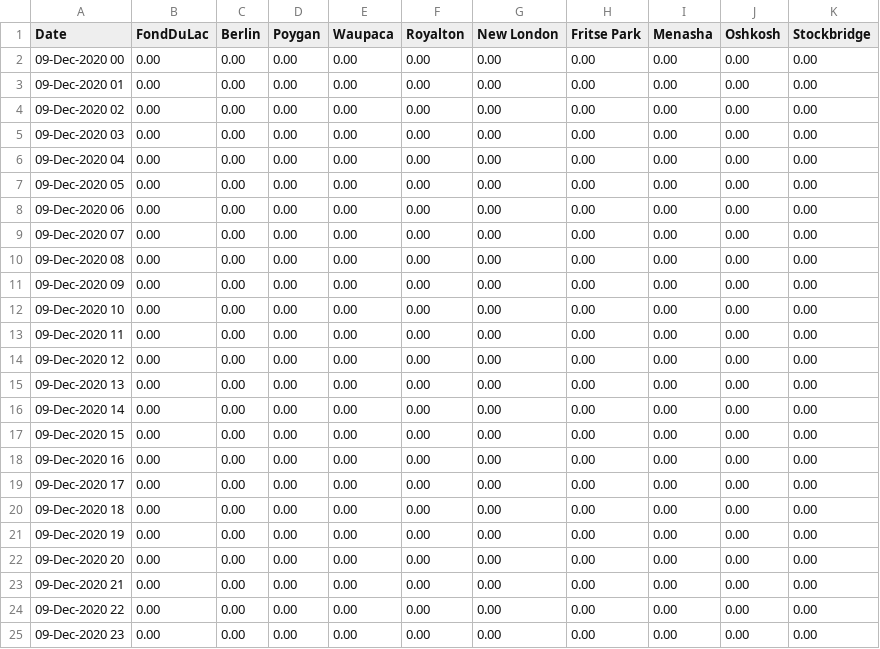
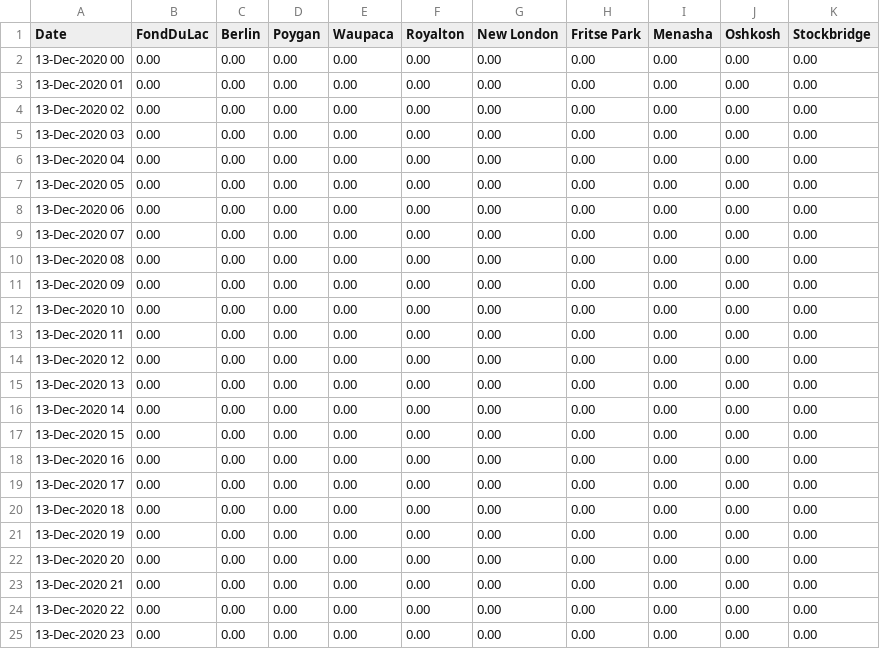
Before and after one commit to lrc-wc/lrc-wc.github.io, a CSV file: winnebago/precip-hour-prevday/precip_hour_prevday.csv, drawn as a sheet.

Commit message:
Add files via upload

```diff
--- a/winnebago/precip-hour-prevday/precip_hour_prevday.csv
+++ b/winnebago/precip-hour-prevday/precip_hour_prevday.csv
@@ -1,25 +1,25 @@
 Date,FondDuLac,Berlin,Poygan,Waupaca,Royalton,New London,Fritse Park,Menasha,Oshkosh,Stockbridge
-09-Dec-2020 00,0.00,0.00,0.00,0.00,0.00,0.00,0.00,0.00,0.00,0.00
-09-Dec-2020 01,0.00,0.00,0.00,0.00,0.00,0.00,0.00,0.00,0.00,0.00
-09-Dec-2020 02,0.00,0.00,0.00,0.00,0.00,0.00,0.00,0.00,0.00,0.00
-09-Dec-2020 03,0.00,0.00,0.00,0.00,0.00,0.00,0.00,0.00,0.00,0.00
-09-Dec-2020 04,0.00,0.00,0.00,0.00,0.00,0.00,0.00,0.00,0.00,0.00
-09-Dec-2020 05,0.00,0.00,0.00,0.00,0.00,0.00,0.00,0.00,0.00,0.00
-09-Dec-2020 06,0.00,0.00,0.00,0.00,0.00,0.00,0.00,0.00,0.00,0.00
-09-Dec-2020 07,0.00,0.00,0.00,0.00,0.00,0.00,0.00,0.00,0.00,0.00
-09-Dec-2020 08,0.00,0.00,0.00,0.00,0.00,0.00,0.00,0.00,0.00,0.00
-09-Dec-2020 09,0.00,0.00,0.00,0.00,0.00,0.00,0.00,0.00,0.00,0.00
-09-Dec-2020 10,0.00,0.00,0.00,0.00,0.00,0.00,0.00,0.00,0.00,0.00
-09-Dec-2020 11,0.00,0.00,0.00,0.00,0.00,0.00,0.00,0.00,0.00,0.00
-09-Dec-2020 12,0.00,0.00,0.00,0.00,0.00,0.00,0.00,0.00,0.00,0.00
-09-Dec-2020 13,0.00,0.00,0.00,0.00,0.00,0.00,0.00,0.00,0.00,0.00
-09-Dec-2020 14,0.00,0.00,0.00,0.00,0.00,0.00,0.00,0.00,0.00,0.00
-09-Dec-2020 15,0.00,0.00,0.00,0.00,0.00,0.00,0.00,0.00,0.00,0.00
-09-Dec-2020 16,0.00,0.00,0.00,0.00,0.00,0.00,0.00,0.00,0.00,0.00
-09-Dec-2020 17,0.00,0.00,0.00,0.00,0.00,0.00,0.00,0.00,0.00,0.00
-09-Dec-2020 18,0.00,0.00,0.00,0.00,0.00,0.00,0.00,0.00,0.00,0.00
-09-Dec-2020 19,0.00,0.00,0.00,0.00,0.00,0.00,0.00,0.00,0.00,0.00
-09-Dec-2020 20,0.00,0.00,0.00,0.00,0.00,0.00,0.00,0.00,0.00,0.00
-09-Dec-2020 21,0.00,0.00,0.00,0.00,0.00,0.00,0.00,0.00,0.00,0.00
-09-Dec-2020 22,0.00,0.00,0.00,0.00,0.00,0.00,0.00,0.00,0.00,0.00
-09-Dec-2020 23,0.00,0.00,0.00,0.00,0.00,0.00,0.00,0.00,0.00,0.00
+13-Dec-2020 00,0.00,0.00,0.00,0.00,0.00,0.00,0.00,0.00,0.00,0.00
+13-Dec-2020 01,0.00,0.00,0.00,0.00,0.00,0.00,0.00,0.00,0.00,0.00
+13-Dec-2020 02,0.00,0.00,0.00,0.00,0.00,0.00,0.00,0.00,0.00,0.00
+13-Dec-2020 03,0.00,0.00,0.00,0.00,0.00,0.00,0.00,0.00,0.00,0.00
+13-Dec-2020 04,0.00,0.00,0.00,0.00,0.00,0.00,0.00,0.00,0.00,0.00
+13-Dec-2020 05,0.00,0.00,0.00,0.00,0.00,0.00,0.00,0.00,0.00,0.00
+13-Dec-2020 06,0.00,0.00,0.00,0.00,0.00,0.00,0.00,0.00,0.00,0.00
+13-Dec-2020 07,0.00,0.00,0.00,0.00,0.00,0.00,0.00,0.00,0.00,0.00
+13-Dec-2020 08,0.00,0.00,0.00,0.00,0.00,0.00,0.00,0.00,0.00,0.00
+13-Dec-2020 09,0.00,0.00,0.00,0.00,0.00,0.00,0.00,0.00,0.00,0.00
+13-Dec-2020 10,0.00,0.00,0.00,0.00,0.00,0.00,0.00,0.00,0.00,0.00
+13-Dec-2020 11,0.00,0.00,0.00,0.00,0.00,0.00,0.00,0.00,0.00,0.00
+13-Dec-2020 12,0.00,0.00,0.00,0.00,0.00,0.00,0.00,0.00,0.00,0.00
+13-Dec-2020 13,0.00,0.00,0.00,0.00,0.00,0.00,0.00,0.00,0.00,0.00
+13-Dec-2020 14,0.00,0.00,0.00,0.00,0.00,0.00,0.00,0.00,0.00,0.00
+13-Dec-2020 15,0.00,0.00,0.00,0.00,0.00,0.00,0.00,0.00,0.00,0.00
+13-Dec-2020 16,0.00,0.00,0.00,0.00,0.00,0.00,0.00,0.00,0.00,0.00
+13-Dec-2020 17,0.00,0.00,0.00,0.00,0.00,0.00,0.00,0.00,0.00,0.00
+13-Dec-2020 18,0.00,0.00,0.00,0.00,0.00,0.00,0.00,0.00,0.00,0.00
+13-Dec-2020 19,0.00,0.00,0.00,0.00,0.00,0.00,0.00,0.00,0.00,0.00
+13-Dec-2020 20,0.00,0.00,0.00,0.00,0.00,0.00,0.00,0.00,0.00,0.00
+13-Dec-2020 21,0.00,0.00,0.00,0.00,0.00,0.00,0.00,0.00,0.00,0.00
+13-Dec-2020 22,0.00,0.00,0.00,0.00,0.00,0.00,0.00,0.00,0.00,0.00
+13-Dec-2020 23,0.00,0.00,0.00,0.00,0.00,0.00,0.00,0.00,0.00,0.00
```
